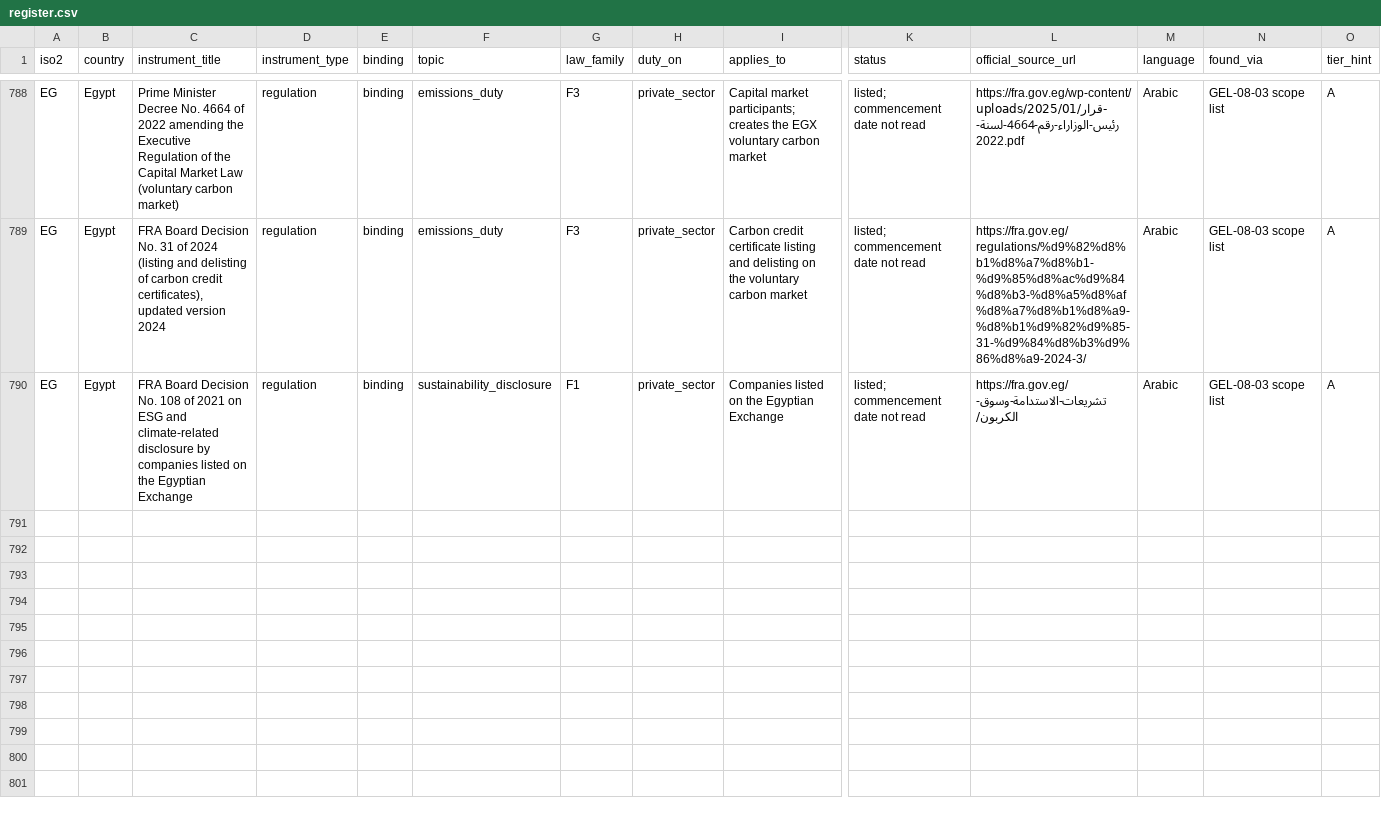
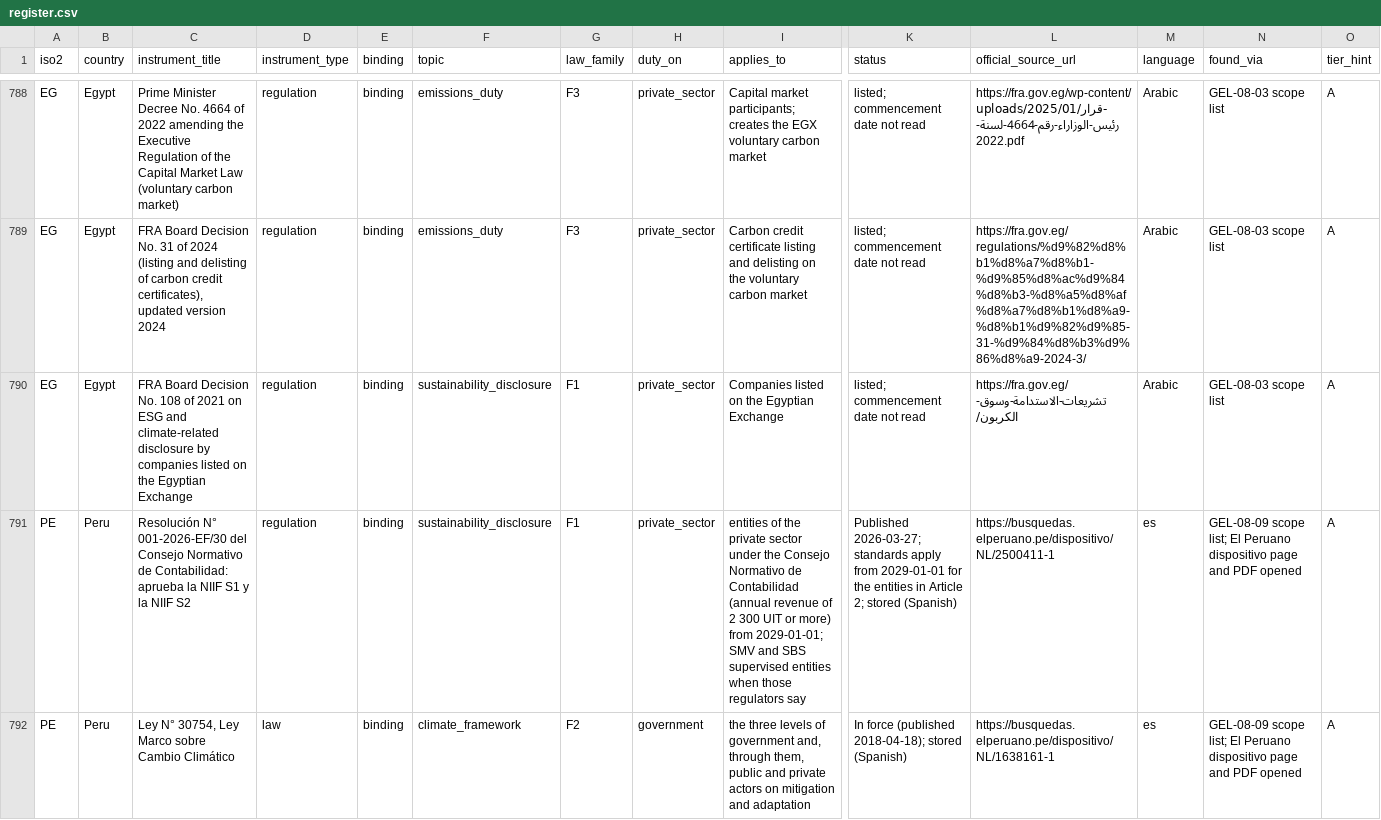
Before and after one commit to GoCarbonTracker-Hq/global-esg-law, a CSV file: register/register.csv, drawn as a sheet; only a part is shown, gaps mark what is left out; rows hold the shown columns only; the diff covers the shown part only; the diff names each change by its address in the sheet, - before the commit and + after, or states it on an @@ line.

```diff
--- a/register/register.csv
+++ b/register/register.csv
+row 791: PE | Peru | Resolución N° 001-2026-EF/30 del Consejo Normativo de Contabilidad: aprueba la NIIF S1 y la NIIF S2 | regulation | binding | sustainability_disclosure | F1 | private_sector | entities of the private sector under the Consejo Normativo de Contabilidad (annual revenue of 2 300 UIT or more) from 2029-01-01; SMV and SBS supervised entities when those regulators say | Published 2026-03-27; standards apply from 2029-01-01 for the entities in Article 2; stored (Spanish) | https://busquedas.elperuano.pe/dispositivo/NL/2500411-1 | es | GEL-08-09 scope list; El Peruano dispositivo page and PDF opened | A
+row 792: PE | Peru | Ley N° 30754, Ley Marco sobre Cambio Climático | law | binding | climate_framework | F2 | government | the three levels of government and, through them, public and private actors on mitigation and adaptation | In force (published 2018-04-18); stored (Spanish) | https://busquedas.elperuano.pe/dispositivo/NL/1638161-1 | es | GEL-08-09 scope list; El Peruano dispositivo page and PDF opened | A
```
Also changed, not shown: 5 added rows and 9 edited cells elsewhere in this file, 11 other files.
